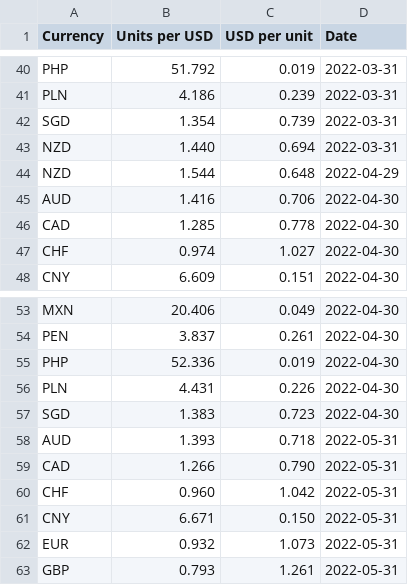
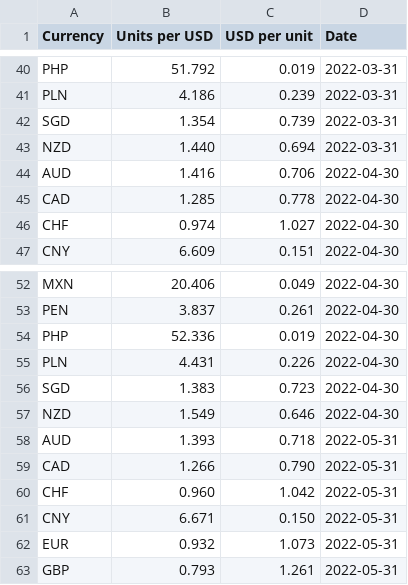
Before and after one commit to nattanarcilla/brc-pythonscripts, a CSV file: monthlyfxrate-USD.csv, drawn as a sheet; only a part is shown, gaps mark what is left out.

Commit message:
Update monthlyfxrate-USD.csv

```diff
--- a/monthlyfxrate-USD.csv
+++ b/monthlyfxrate-USD.csv
@@ -43,3 +43,2 @@ SGD,1.354,0.739,2022-03-31
 NZD,1.440,0.694,2022-03-31
-NZD,1.544,0.648,2022-04-29
 AUD,1.416,0.706,2022-04-30
@@ -57,2 +56,3 @@ PLN,4.431,0.226,2022-04-30
 SGD,1.383,0.723,2022-04-30
+NZD,1.549,0.646,2022-04-30
 AUD,1.393,0.718,2022-05-31
```
